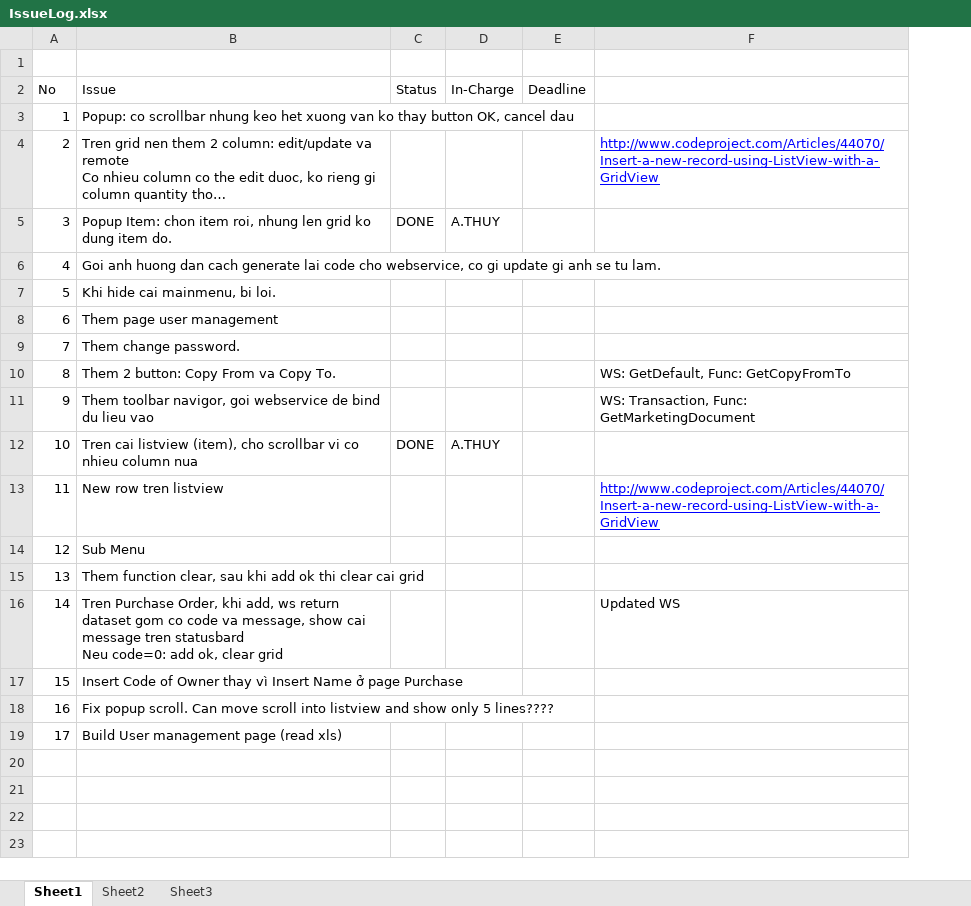
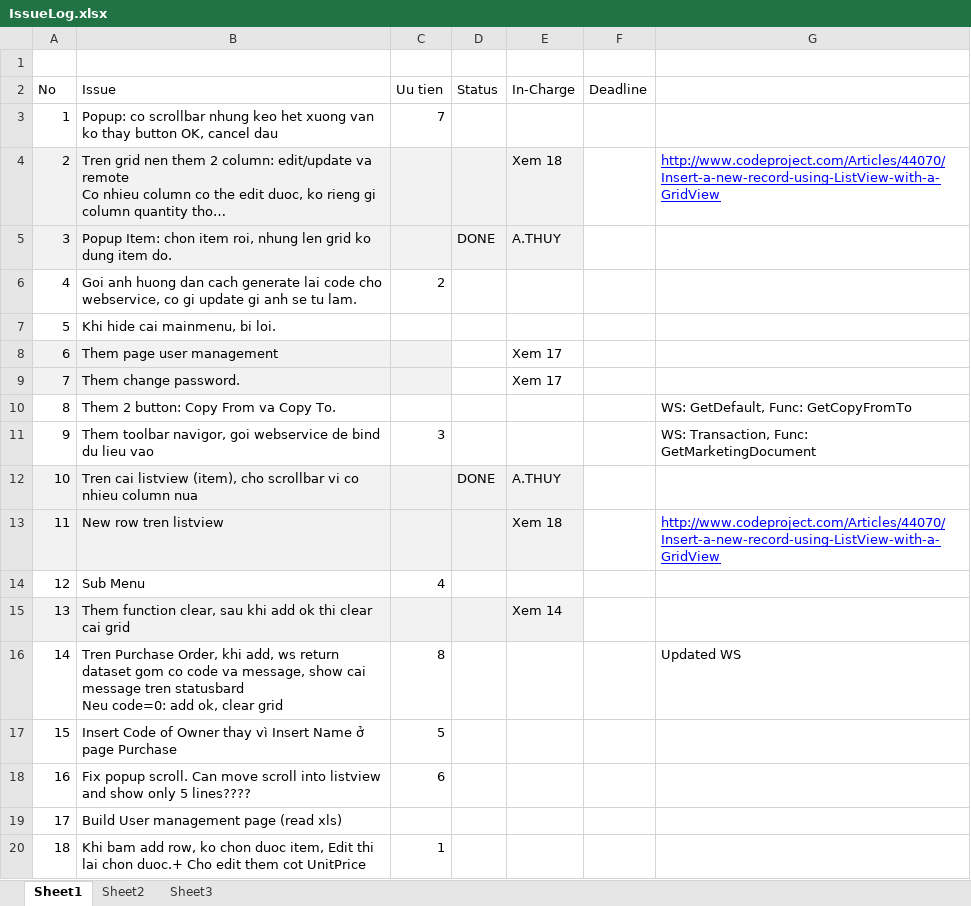
Before and after one commit to chinab/ssaapp-gaga, an Excel workbook: source/IssueLog.xlsx, sheet Sheet1, drawn as a sheet; long unchanged cells end in …; values as stored, in another font and other column widths than the file's, no borders; charts and pictures not drawn; addresses are those after the commit; the diff names each change by its address in the sheet, - before the commit and + after, or states it on an @@ line.

```diff
--- a/source/IssueLog.xlsx (sheet Sheet1)
+++ b/source/IssueLog.xlsx (sheet Sheet1)
+column C (Uu tien), rows 3-18: 7 |  |  | 2 |  |  |  |  | 3 |  |  | 4 |  | 8 | 5 | 6
-A4:B5 fill: none
+A4:B5 fill: #F2F2F2
-D4:E5 fill: none
+D4:E5 fill: #F2F2F2
-E4 (In-Charge): (empty)
+E4 (In-Charge): Xem 18
-A8:B9 fill: none
+A8:B9 fill: #F2F2F2
-E8:E9 (In-Charge): (empty)
+E8:E9 (In-Charge): Xem 17
-A12:B13 fill: none
+A12:B13 fill: #F2F2F2
-D12:E13 fill: none
+D12:E13 fill: #F2F2F2
-E13 (In-Charge): (empty)
+E13 (In-Charge): Xem 18
-A15:B15 fill: none
+A15:B15 fill: #F2F2F2
-D15:E15 fill: none
+D15:E15 fill: #F2F2F2
-E15 (In-Charge): (empty)
+E15 (In-Charge): Xem 14
+row 20: 18 | Khi bam add row, ko chon duoc item, Edit thi lai chon duoc.+ Cho edit them cot UnitPrice | 1
```
Also changed, not shown: charts or pictures.
